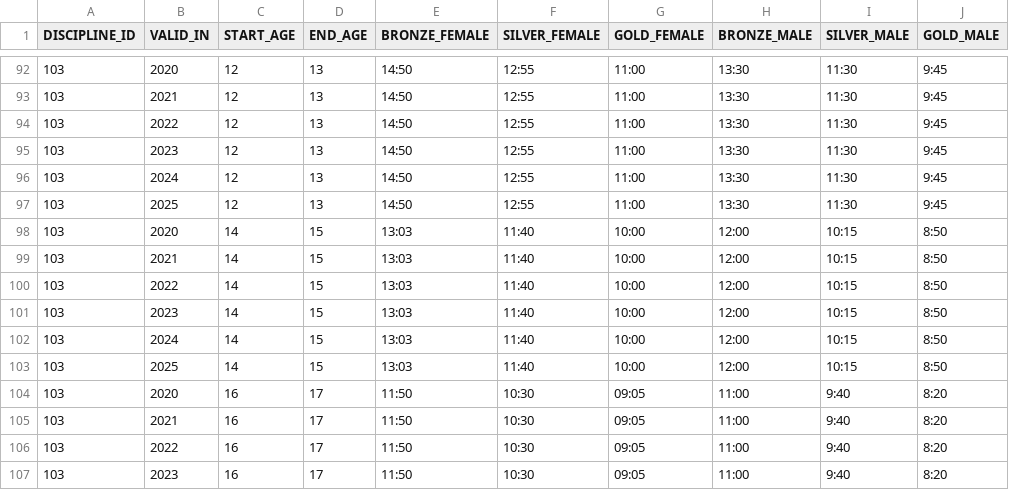
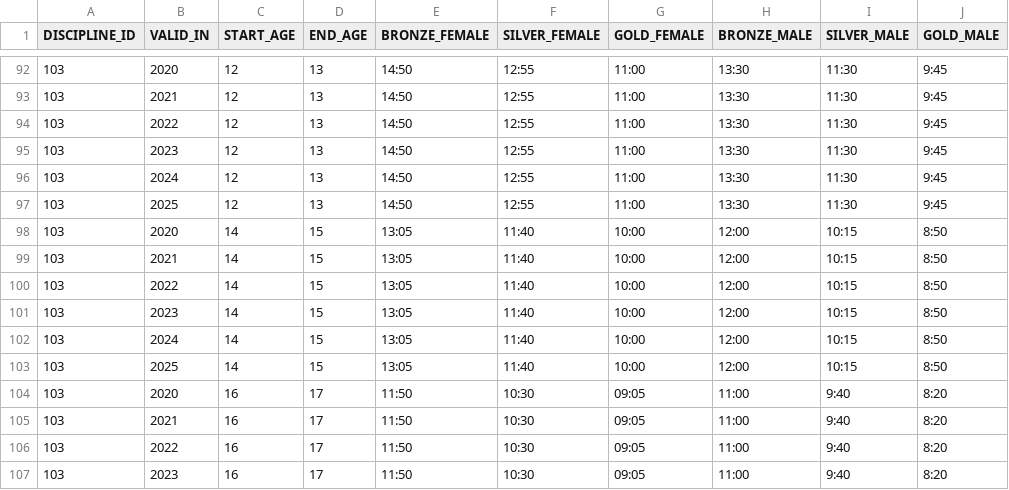
Before and after one commit to Magenta-Mause/Medals-Backend, a CSV file: src/main/resources/discipline_ratings/discipline_rating_metric.csv, drawn as a sheet; only a part is shown, gaps mark what is left out.

Commit message:
fix typo

```diff
--- a/src/main/resources/discipline_ratings/discipline_rating_metric.csv
+++ b/src/main/resources/discipline_ratings/discipline_rating_metric.csv
@@ -97,8 +97,8 @@ DISCIPLINE_ID,VALID_IN,START_AGE,END_AGE,BRONZE_FEMALE,SILVER_FEMALE,GOLD_FEMALE
 103,2025,12,13,14:50,12:55,11:00,13:30,11:30,9:45
-103,2020,14,15,13:03,11:40,10:00,12:00,10:15,8:50
-103,2021,14,15,13:03,11:40,10:00,12:00,10:15,8:50
-103,2022,14,15,13:03,11:40,10:00,12:00,10:15,8:50
-103,2023,14,15,13:03,11:40,10:00,12:00,10:15,8:50
-103,2024,14,15,13:03,11:40,10:00,12:00,10:15,8:50
-103,2025,14,15,13:03,11:40,10:00,12:00,10:15,8:50
+103,2020,14,15,13:05,11:40,10:00,12:00,10:15,8:50
+103,2021,14,15,13:05,11:40,10:00,12:00,10:15,8:50
+103,2022,14,15,13:05,11:40,10:00,12:00,10:15,8:50
+103,2023,14,15,13:05,11:40,10:00,12:00,10:15,8:50
+103,2024,14,15,13:05,11:40,10:00,12:00,10:15,8:50
+103,2025,14,15,13:05,11:40,10:00,12:00,10:15,8:50
 103,2020,16,17,11:50,10:30,09:05,11:00,9:40,8:20
```
